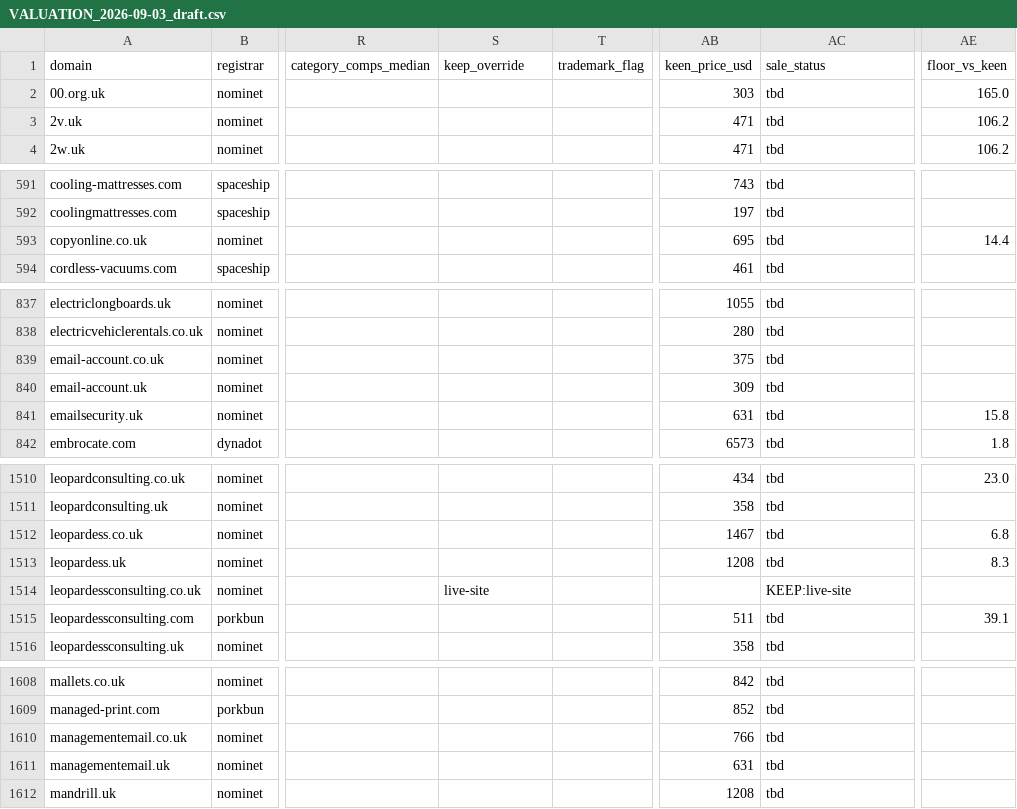
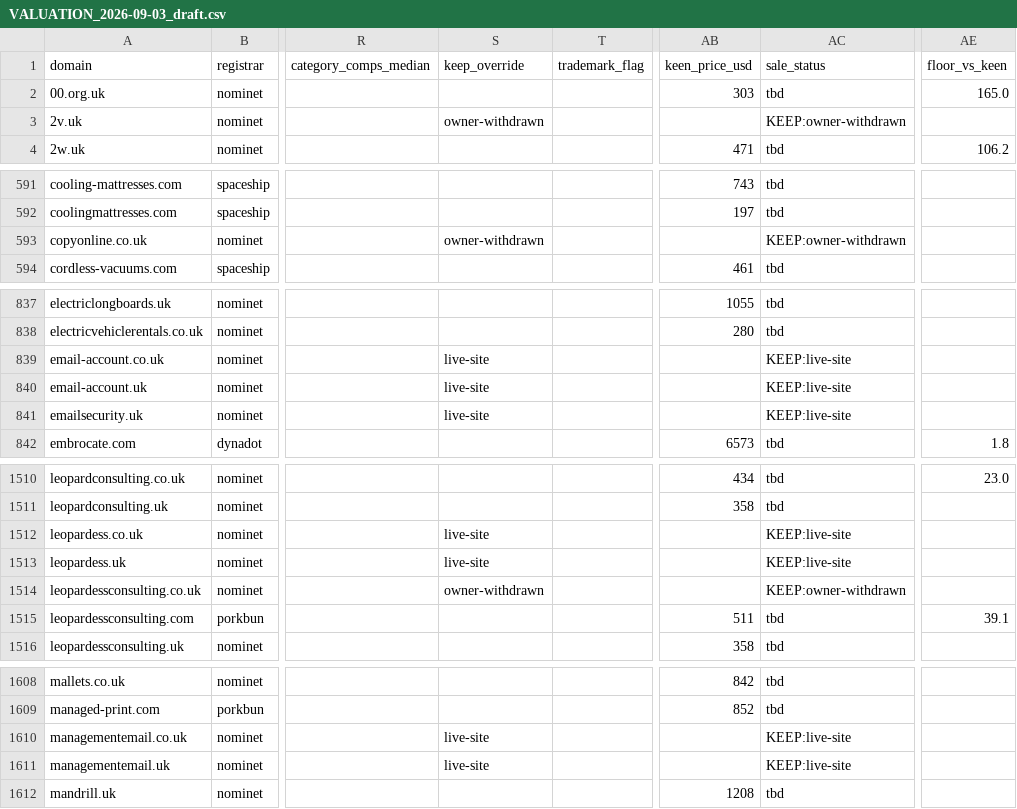
Before and after one commit to gqls/agentchassis, a CSV file: docs/agent_docs/docs024_key_docs_latest/domain_valuation/VALUATION_2026-09-03_draft.csv, drawn as a sheet; only a part is shown, gaps mark what is left out; the diff covers the shown part only; the diff names each change by its address in the sheet, - before the commit and + after, or states it on an @@ line.

```diff
--- a/docs/agent_docs/docs024_key_docs_latest/domain_valuation/VALUATION_2026-09-03_draft.csv
+++ b/docs/agent_docs/docs024_key_docs_latest/domain_valuation/VALUATION_2026-09-03_draft.csv
-S3 (keep_override): (empty)
+S3 (keep_override): owner-withdrawn
-AB3 (keen_price_usd): 471
+AB3 (keen_price_usd): (empty)
-AC3 (sale_status): tbd
+AC3 (sale_status): KEEP:owner-withdrawn
-AE3 (floor_vs_keen): 106.2
+AE3 (floor_vs_keen): (empty)
-S593 (keep_override): (empty)
+S593 (keep_override): owner-withdrawn
-AB593 (keen_price_usd): 695
+AB593 (keen_price_usd): (empty)
-AC593 (sale_status): tbd
+AC593 (sale_status): KEEP:owner-withdrawn
-AE593 (floor_vs_keen): 14.4
+AE593 (floor_vs_keen): (empty)
-S839:S841 (keep_override): (empty)
+S839:S841 (keep_override): live-site
-AB839 (keen_price_usd): 375
+AB839 (keen_price_usd): (empty)
-AC839:AC841 (sale_status): tbd
+AC839:AC841 (sale_status): KEEP:live-site
-AB840 (keen_price_usd): 309
+AB840 (keen_price_usd): (empty)
-AB841 (keen_price_usd): 631
+AB841 (keen_price_usd): (empty)
-AE841 (floor_vs_keen): 15.8
+AE841 (floor_vs_keen): (empty)
-S1512:S1513 (keep_override): (empty)
+S1512:S1513 (keep_override): live-site
-AB1512 (keen_price_usd): 1467
+AB1512 (keen_price_usd): (empty)
-AC1512:AC1513 (sale_status): tbd
+AC1512:AC1513 (sale_status): KEEP:live-site
-AE1512 (floor_vs_keen): 6.8
+AE1512 (floor_vs_keen): (empty)
-AB1513 (keen_price_usd): 1208
+AB1513 (keen_price_usd): (empty)
-AE1513 (floor_vs_keen): 8.3
+AE1513 (floor_vs_keen): (empty)
-S1514 (keep_override): live-site
+S1514 (keep_override): owner-withdrawn
-AC1514 (sale_status): KEEP:live-site
+AC1514 (sale_status): KEEP:owner-withdrawn
-S1610:S1611 (keep_override): (empty)
+S1610:S1611 (keep_override): live-site
-AB1610 (keen_price_usd): 766
+AB1610 (keen_price_usd): (empty)
-AC1610:AC1611 (sale_status): tbd
+AC1610:AC1611 (sale_status): KEEP:live-site
-AB1611 (keen_price_usd): 631
+AB1611 (keen_price_usd): (empty)
```
Also changed, not shown: 35 edited cells elsewhere in this file, docs/agent_docs/docs024_key_docs_latest/domain_valuation/WORKING_table.csv, 2 other files.
